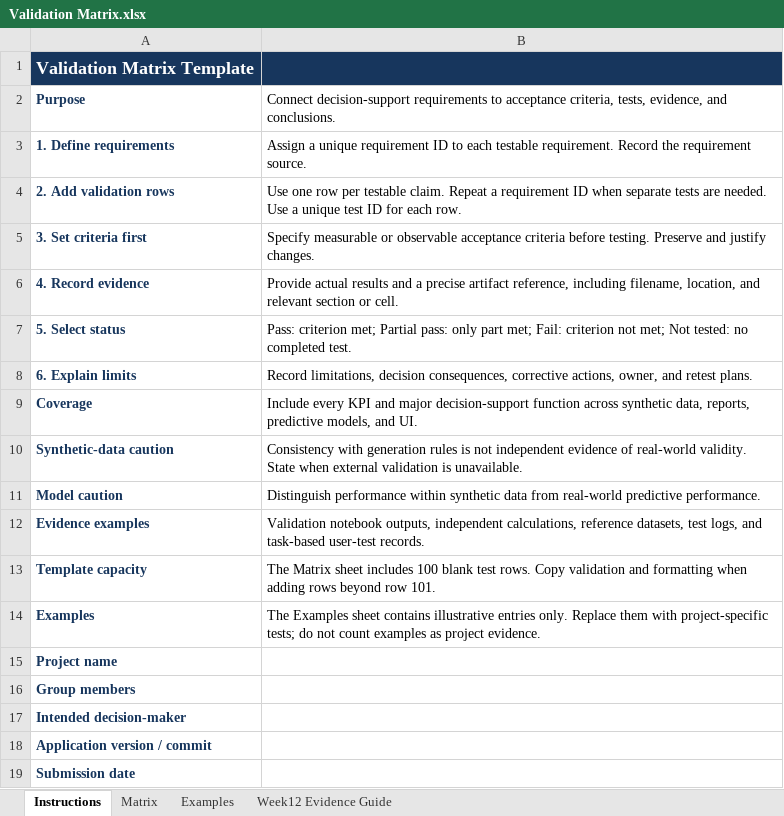
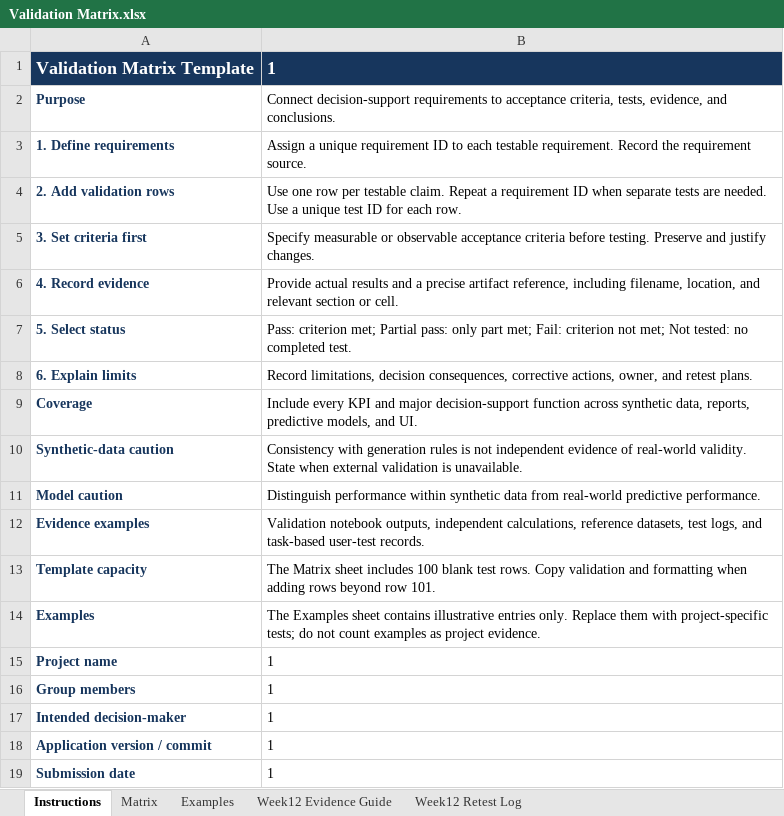
Before and after one commit to basseyndongesit/supplier-risk-resilience-dss, an Excel workbook: validation/week12/Validation Matrix.xlsx, sheet Instructions, drawn as a sheet; values as stored, in another font and other column widths than the file's, no borders; the diff names each change by its address in the sheet, - before the commit and + after, or states it on an @@ line.

```diff
--- a/validation/week12/Validation Matrix.xlsx (sheet Instructions)
+++ b/validation/week12/Validation Matrix.xlsx (sheet Instructions)
+sheet tab: Week12 Retest Log
-B1: (empty)
+B1: 1
-B15:B19: (empty)
+B15:B19: 1
```
Also changed, not shown: sheet Matrix, 1 other file.
